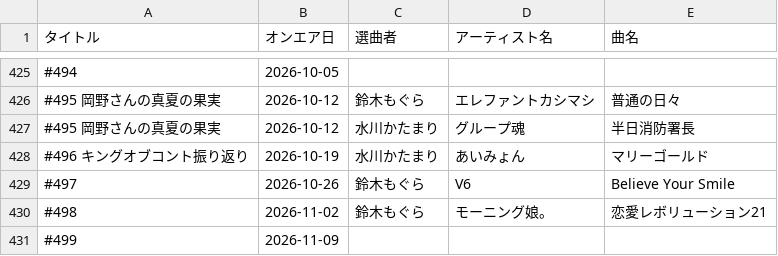
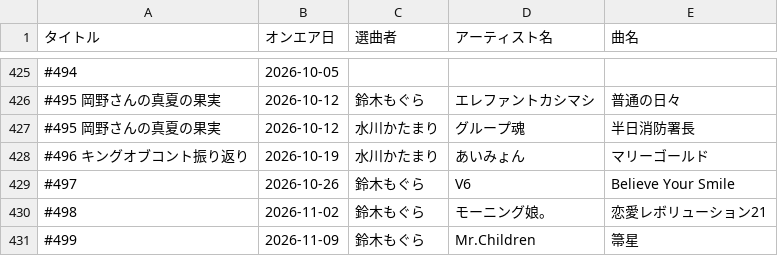
Before and after one commit to expajp/onair-list, a CSV file: data/onair_songs.csv, drawn as a sheet; only a part is shown, gaps mark what is left out.

Commit message:
Update data on 2026-11-09

```diff
--- a/data/onair_songs.csv
+++ b/data/onair_songs.csv
@@ -430,2 +430,2 @@
 #498,2026-11-02,鈴木もぐら,モーニング娘。,恋愛レボリューション21
-#499,2026-11-09,,,
+#499,2026-11-09,鈴木もぐら,Mr.Children,箒星
```
